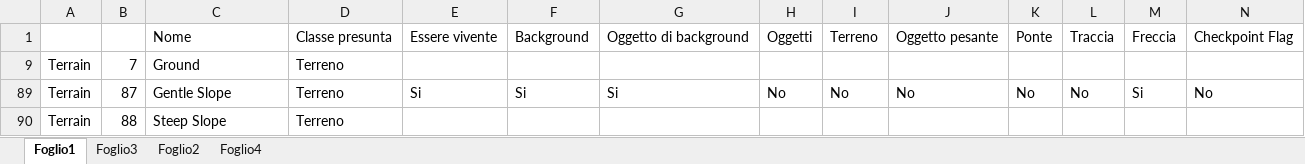
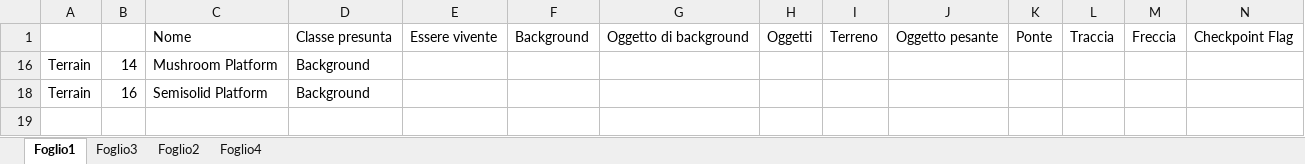
Before and after one commit to Jaeger87/Super-Mario-Deep-Maker-2, an Excel workbook: Analisi approfondita sovrapponibili.xlsx, sheet Foglio1, drawn as a sheet; only a part is shown; values as stored, in another font and other column widths than the file's, no borders; removed rows and columns are numbered as before the commit, all else as after; rows hold the shown columns only; the diff names each change by its address in the sheet, - before the commit and + after, or states it on an @@ line.

```diff
--- a/Analisi approfondita sovrapponibili.xlsx (sheet Foglio1)
+++ b/Analisi approfondita sovrapponibili.xlsx (sheet Foglio1)
@@ row 9 hidden: Terrain | 7 | Ground | Terreno @@
@@ row 89 hidden: Terrain | 87 | Gentle Slope | Terreno | Si | Si | Si | No | No | No | No | No | Si | No @@
@@ row 90 hidden: Terrain | 88 | Steep Slope | Terreno @@
@@ row 16 unhidden: Terrain | 14 | Mushroom Platform | Background @@
@@ row 18 unhidden: Terrain | 16 | Semisolid Platform | Background @@
```
Also changed, not shown: hidden cells, 2 other files.
